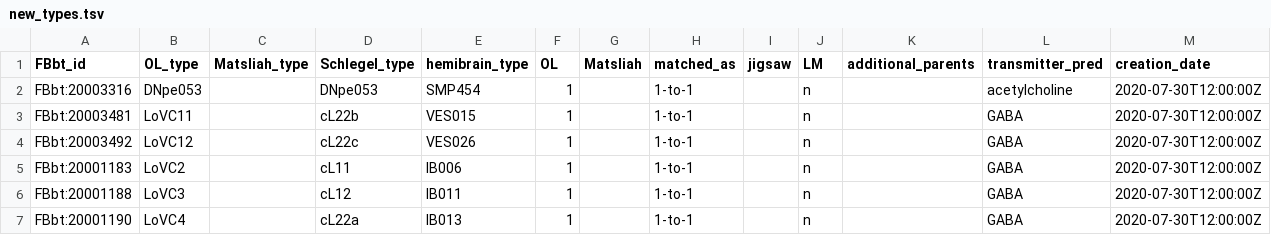
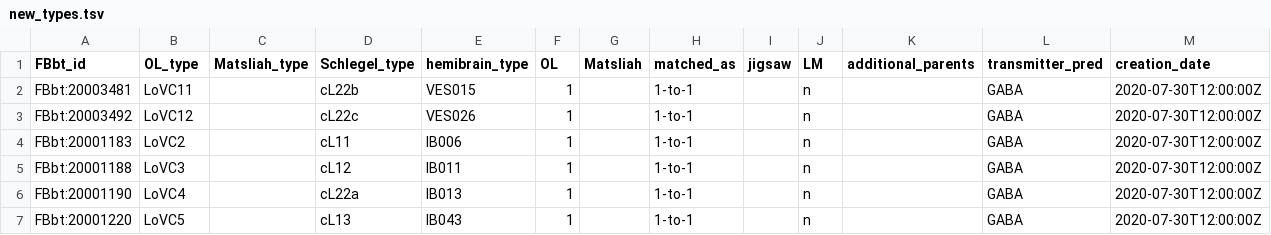
Before and after one commit to FlyBase/drosophila-anatomy-developmental-ontology, a TSV file: src/patterns/robot_template_projects/EM_neurons/sources/optic_lobe/new_types.tsv, drawn as a sheet; only a part is shown; the shorter side is filled out with more unchanged rows; the diff names each change by its address in the sheet, - before the commit and + after, or states it on an @@ line.

```diff
--- a/src/patterns/robot_template_projects/EM_neurons/sources/optic_lobe/new_types.tsv
+++ b/src/patterns/robot_template_projects/EM_neurons/sources/optic_lobe/new_types.tsv
-row 2: FBbt:20003316 | DNpe053 |  | DNpe053 | SMP454 | 1 |  | 1-to-1 |  | n |  | acetylcholine | 2020-07-30T12:00:00Z
```
Also changed, not shown: src/ontology/neuron_symbols.tsv, src/patterns/robot_template_projects/EM_neurons/registry/EM_neuron_registry.tsv, 10 other files.
